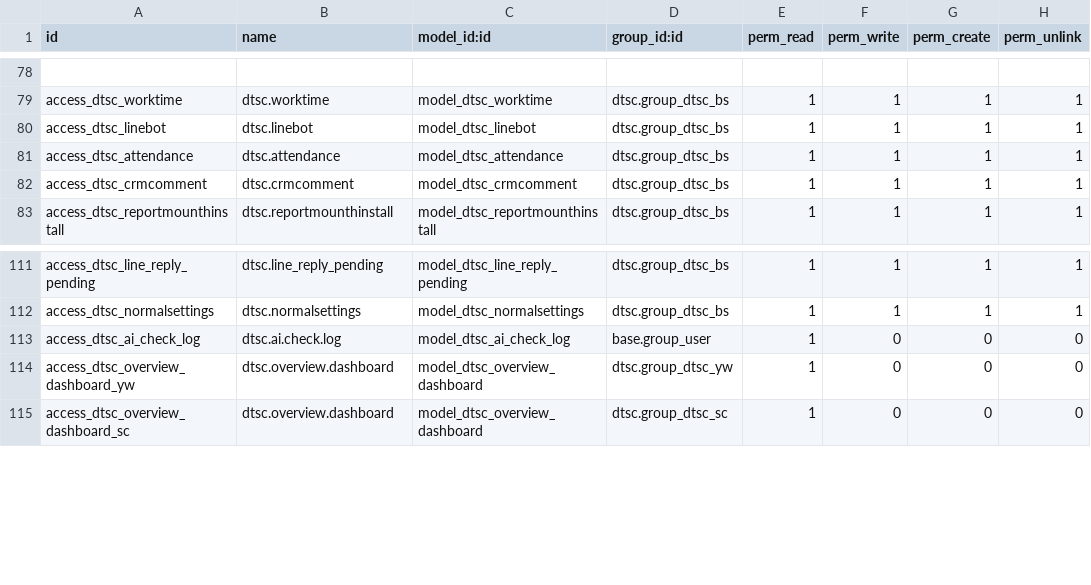
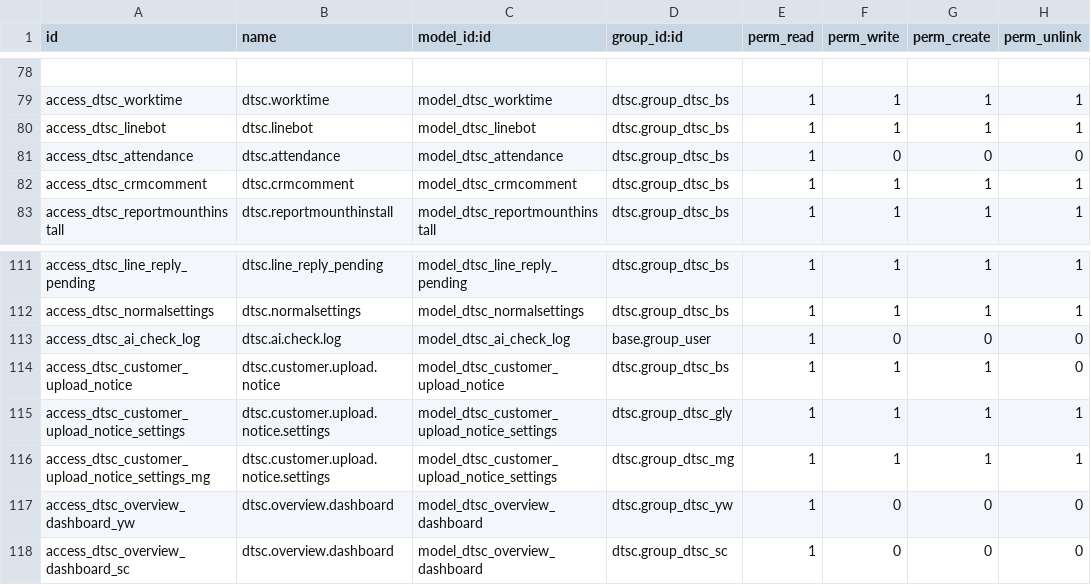
Before and after one commit to gitwbr/odoo_server, a CSV file: custom-addons/dtsc/security/ir.model.access.csv, drawn as a sheet; only a part is shown, gaps mark what is left out.

```diff
--- a/custom-addons/dtsc/security/ir.model.access.csv
+++ b/custom-addons/dtsc/security/ir.model.access.csv
@@ -80,3 +80,3 @@ access_dtsc_worktime,dtsc.worktime,model_dtsc_worktime,dtsc.group_dtsc_bs,1,1,1,
 access_dtsc_linebot,dtsc.linebot,model_dtsc_linebot,dtsc.group_dtsc_bs,1,1,1,1
-access_dtsc_attendance,dtsc.attendance,model_dtsc_attendance,dtsc.group_dtsc_bs,1,1,1,1
+access_dtsc_attendance,dtsc.attendance,model_dtsc_attendance,dtsc.group_dtsc_bs,1,0,0,0
 access_dtsc_crmcomment,dtsc.crmcomment,model_dtsc_crmcomment,dtsc.group_dtsc_bs,1,1,1,1
@@ -113,2 +113,5 @@ access_dtsc_normalsettings,dtsc.normalsettings,model_dtsc_normalsettings,dtsc.gr
 access_dtsc_ai_check_log,dtsc.ai.check.log,model_dtsc_ai_check_log,base.group_user,1,0,0,0
+access_dtsc_customer_upload_notice,dtsc.customer.upload.notice,model_dtsc_customer_upload_notice,dtsc.group_dtsc_bs,1,1,1,0
+access_dtsc_customer_upload_notice_settings,dtsc.customer.upload.notice.settings,model_dtsc_customer_upload_notice_settings,dtsc.group_dtsc_gly,1,1,1,1
+access_dtsc_customer_upload_notice_settings_mg,dtsc.customer.upload.notice.settings,model_dtsc_customer_upload_notice_settings,dtsc.group_dtsc_mg,1,1,1,1
 access_dtsc_overview_dashboard_yw,dtsc.overview.dashboard,model_dtsc_overview_dashboard,dtsc.group_dtsc_yw,1,0,0,0
```
Also changed, not shown: odoo16E/src/odooE/odoo/custom-addons/dtsc/security/ir.model.access.csv, 44 other files.
